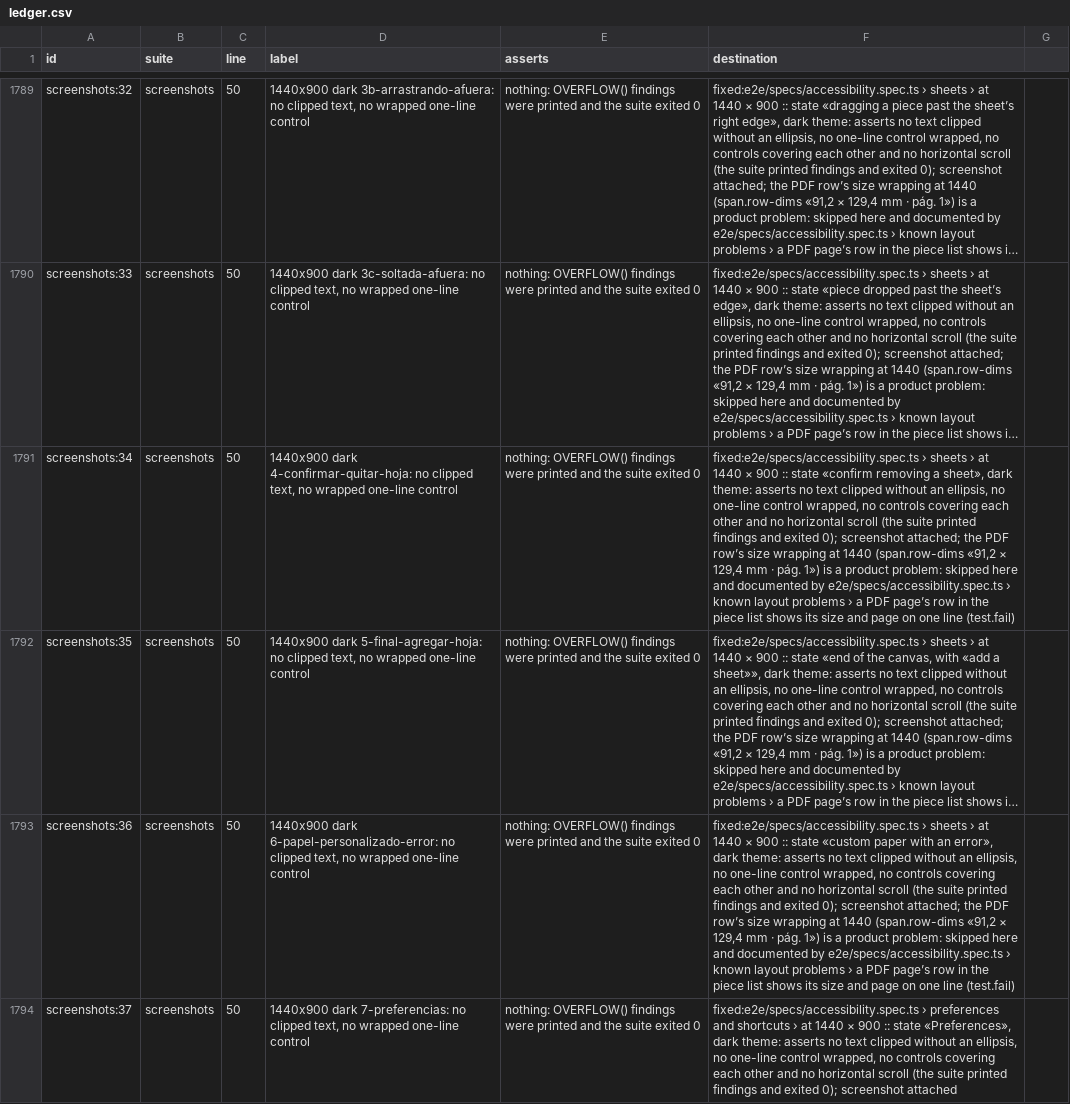
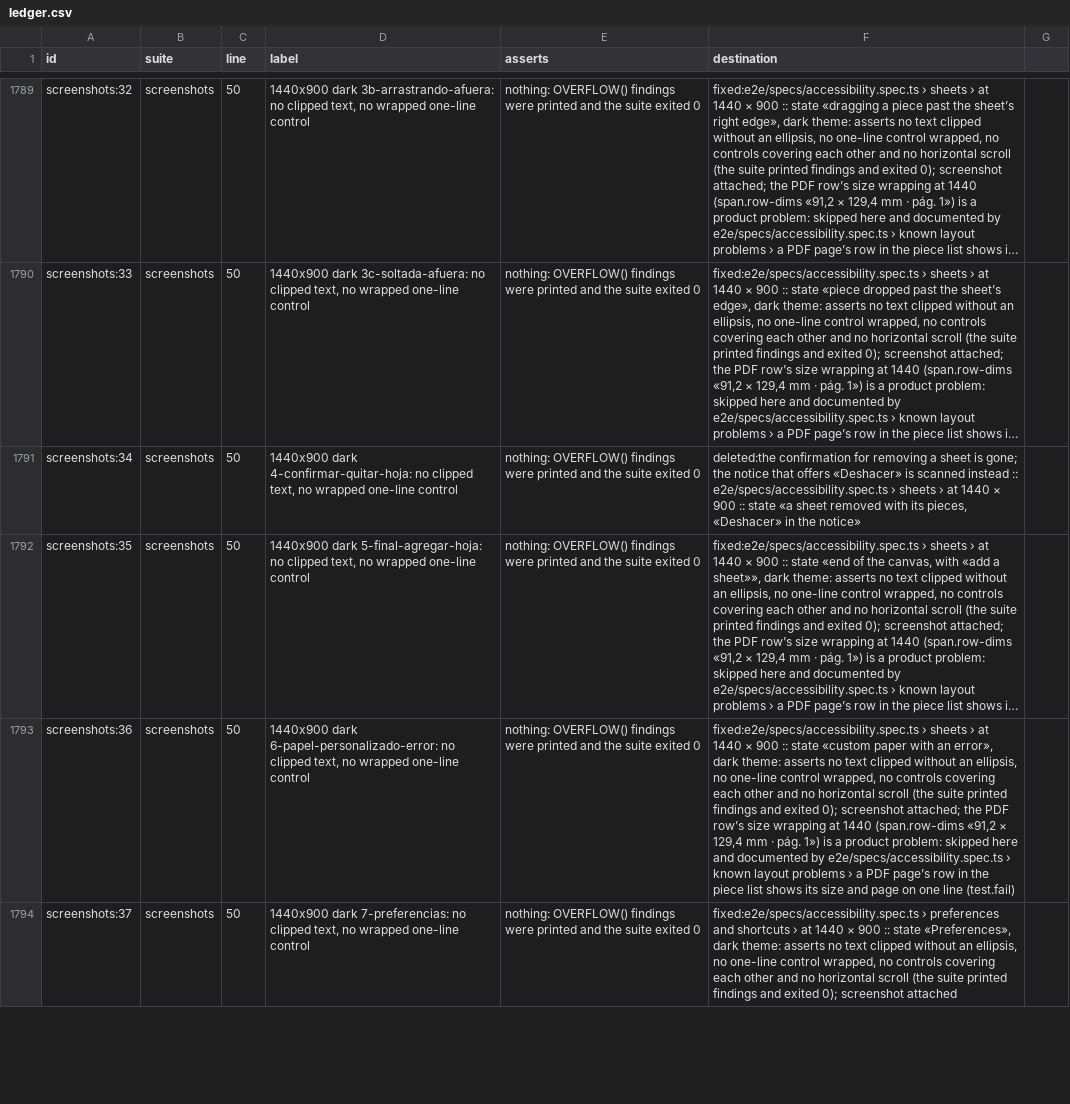
Before and after one commit to tzivigelstein/scooch, a CSV file: e2e/ledger.csv, drawn as a sheet; only a part is shown, gaps mark what is left out; long unchanged cells end in …; the diff covers the shown part only; the diff names each change by its address in the sheet, - before the commit and + after, or states it on an @@ line.

Commit message:
feat(notices): show a notice only for what the canvas doesn't show
Results the sheet in view shows (arranging on the same sheets, fitting,
shrinking, duplicating or pasting onto one sheet, a PDF page that drops its
crop, a photo size) are announced only. Pieces that land on other sheets
get a notice that names them. Filling a sheet with copies and removing
several pieces offer «Deshacer», and removing a sheet with pieces no
longer asks first: its notice offers «Deshacer» instead. A sheet left empty
is information, not a success; holding + no longer repeats «no room»; the
fill summary is no longer a live region; and a file that fails for an
unexpected reason says it couldn't be processed instead of a technical
error.

```diff
--- a/e2e/ledger.csv
+++ b/e2e/ledger.csv
-F1791 (destination): fixed:e2e/specs/accessibility.spec.ts › sheets › at 1440 × 900 :: state «confirm removing a sheet», dark theme: asserts no text clipped without an ellipsis, no one-line control wrapped, no controls covering each other and no horizontal scroll (the suite printed findings and exited 0); screenshot attached; the PDF row’s size wrapping at 1440 (span.row-dims «91,2 × 129,4 mm · pág. 1») is a product problem: skipped here and documented by e2e/specs/accessibility.spec.ts › known layout problems › a PDF page’s row in the piece list shows its size and page on one line (test.fail)
+F1791 (destination): deleted:the confirmation for removing a sheet is gone; the notice that offers «Deshacer» is scanned instead :: e2e/specs/accessibility.spec.ts › sheets › at 1440 × 900 :: state «a sheet removed with its pieces, «Deshacer» in the notice»
```
Also changed, not shown: 18 edited cells elsewhere in this file, 29 other files.
